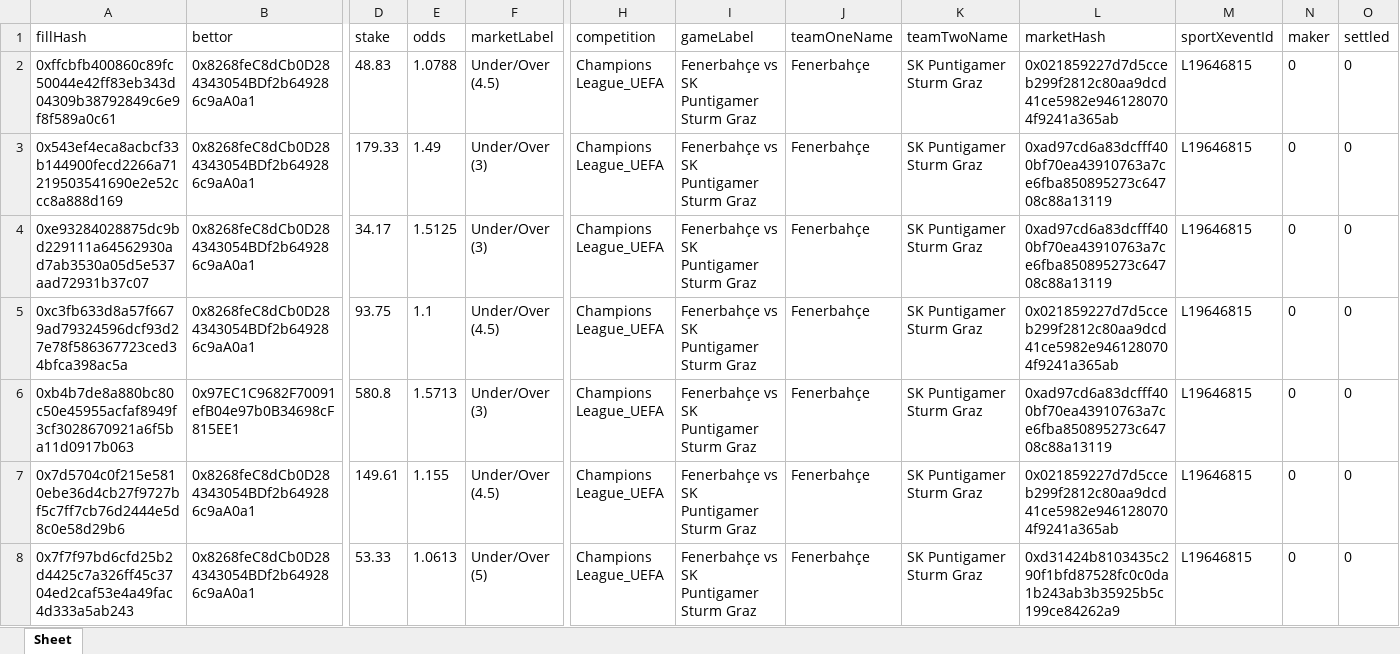
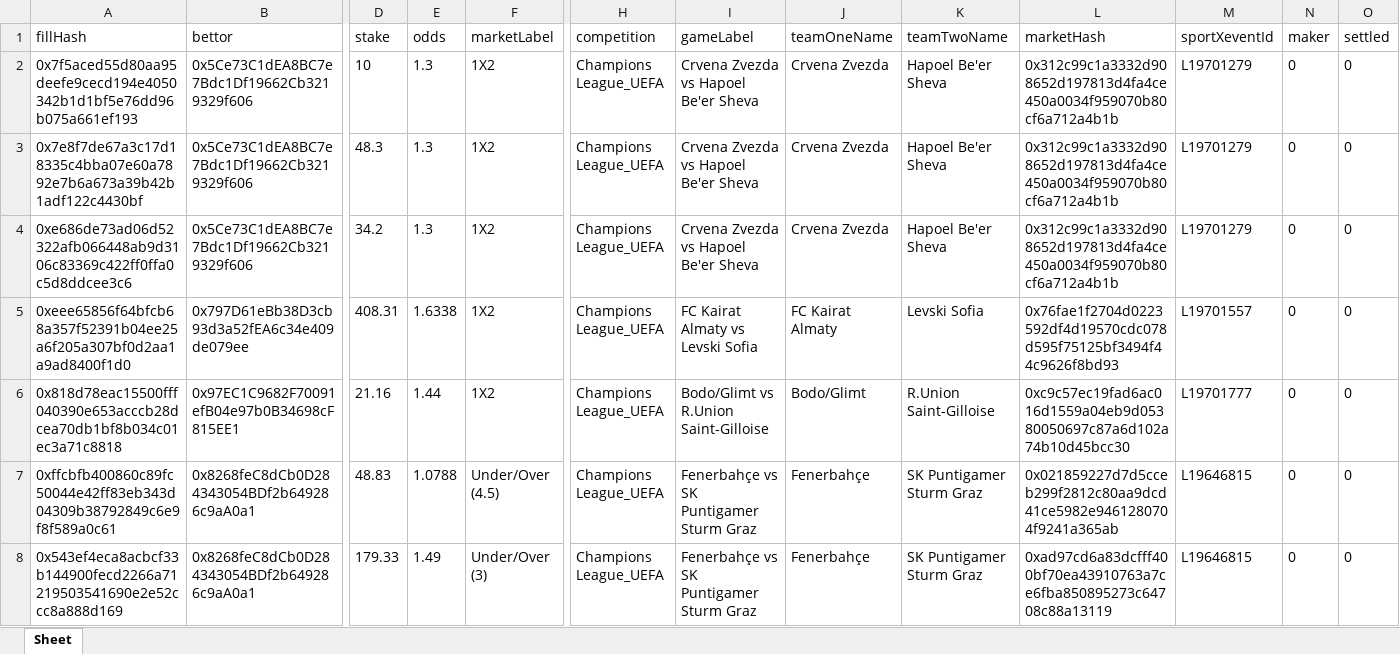
Before and after one commit to aimidas1/transactions_sxbet, an Excel workbook: data/sxbet/ligas/Champions League_UEFA/trades.xlsx, sheet Sheet, drawn as a sheet; only a part is shown, gaps mark what is left out; the shorter side is filled out with more unchanged rows; values as stored, in another font and other column widths than the file's, no borders; rows hold the shown columns only; the diff names each change by its address in the sheet, - before the commit and + after, or states it on an @@ line.

Commit message:
Update soccer trades 2026-08-05 22:01:22 UTC

```diff
--- a/data/sxbet/ligas/Champions League_UEFA/trades.xlsx (sheet Sheet)
+++ b/data/sxbet/ligas/Champions League_UEFA/trades.xlsx (sheet Sheet)
+row 2: 0x7f5aced55d80aa95deefe9cecd194e4050342b1d1bf5e76dd96b075a661ef193 | 0x5Ce73C1dEA8BC7e7Bdc1Df19662Cb3219329f606 | 10 | 1.3 | 1X2 | Champions League_UEFA | Crvena Zvezda vs Hapoel Be'er Sheva | Crvena Zvezda | Hapoel Be'er Sheva | 0x312c99c1a3332d908652d197813d4fa4ce450a0034f959070b80cf6a712a4b1b | L19701279 | 0 | 0
+row 3: 0x7e8f7de67a3c17d18335c4bba07e60a7892e7b6a673a39b42b1adf122c4430bf | 0x5Ce73C1dEA8BC7e7Bdc1Df19662Cb3219329f606 | 48.3 | 1.3 | 1X2 | Champions League_UEFA | Crvena Zvezda vs Hapoel Be'er Sheva | Crvena Zvezda | Hapoel Be'er Sheva | 0x312c99c1a3332d908652d197813d4fa4ce450a0034f959070b80cf6a712a4b1b | L19701279 | 0 | 0
+row 4: 0xe686de73ad06d52322afb066448ab9d3106c83369c422ff0ffa0c5d8ddcee3c6 | 0x5Ce73C1dEA8BC7e7Bdc1Df19662Cb3219329f606 | 34.2 | 1.3 | 1X2 | Champions League_UEFA | Crvena Zvezda vs Hapoel Be'er Sheva | Crvena Zvezda | Hapoel Be'er Sheva | 0x312c99c1a3332d908652d197813d4fa4ce450a0034f959070b80cf6a712a4b1b | L19701279 | 0 | 0
+row 5: 0xeee65856f64bfcb68a357f52391b04ee25a6f205a307bf0d2aa1a9ad8400f1d0 | 0x797D61eBb38D3cb93d3a52fEA6c34e409de079ee | 408.31 | 1.6338 | 1X2 | Champions League_UEFA | FC Kairat Almaty vs Levski Sofia | FC Kairat Almaty | Levski Sofia | 0x76fae1f2704d0223592df4d19570cdc078d595f75125bf3494f44c9626f8bd93 | L19701557 | 0 | 0
+row 6: 0x818d78eac15500fff040390e653acccb28dcea70db1bf8b034c01ec3a71c8818 | 0x97EC1C9682F70091efB04e97b0B34698cF815EE1 | 21.16 | 1.44 | 1X2 | Champions League_UEFA | Bodo/Glimt vs R.Union Saint-Gilloise | Bodo/Glimt | R.Union Saint-Gilloise | 0xc9c57ec19fad6ac016d1559a04eb9d05380050697c87a6d102a74b10d45bcc30 | L19701777 | 0 | 0
```
Also changed, not shown: data/sxbet/ligas/EFL Cup/trades.xlsx, data/sxbet/ligas/Europa League_UEFA/trades.xlsx, 13 other files.
